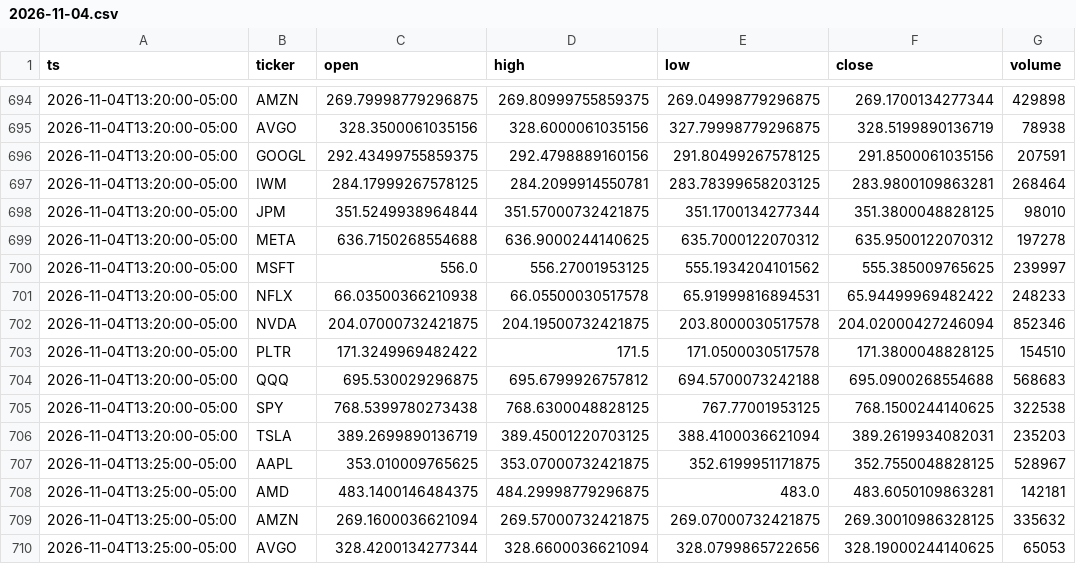
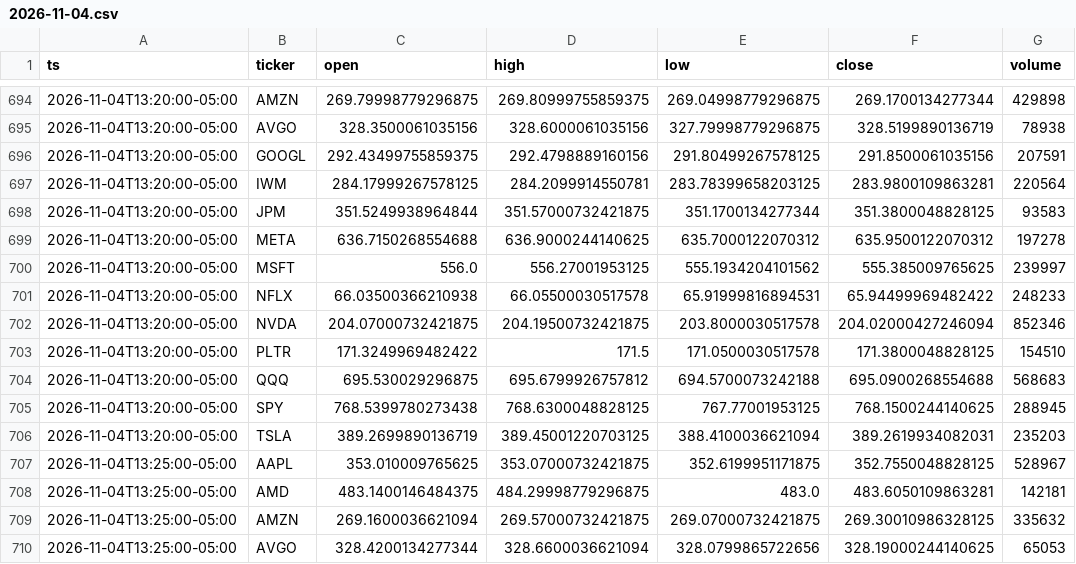
Before and after one commit to Moringo22/day-trading-test, a CSV file: data/bars/2026-11-04.csv, drawn as a sheet; only a part is shown, gaps mark what is left out; the diff covers the shown part only.

```diff
--- a/data/bars/2026-11-04.csv
+++ b/data/bars/2026-11-04.csv
@@ -696,4 +696,4 @@ ts,ticker,open,high,low,close,volume
 2026-11-04T13:20:00-05:00,GOOGL,292.43499755859375,292.4798889160156,291.80499267578125,291.8500061035156,207591
-2026-11-04T13:20:00-05:00,IWM,284.17999267578125,284.2099914550781,283.78399658203125,283.9800109863281,268464
-2026-11-04T13:20:00-05:00,JPM,351.5249938964844,351.57000732421875,351.1700134277344,351.3800048828125,98010
+2026-11-04T13:20:00-05:00,IWM,284.17999267578125,284.2099914550781,283.78399658203125,283.9800109863281,220564
+2026-11-04T13:20:00-05:00,JPM,351.5249938964844,351.57000732421875,351.1700134277344,351.3800048828125,93583
 2026-11-04T13:20:00-05:00,META,636.7150268554688,636.9000244140625,635.7000122070312,635.9500122070312,197278
@@ -704,3 +704,3 @@ ts,ticker,open,high,low,close,volume
 2026-11-04T13:20:00-05:00,QQQ,695.530029296875,695.6799926757812,694.5700073242188,695.0900268554688,568683
-2026-11-04T13:20:00-05:00,SPY,768.5399780273438,768.6300048828125,767.77001953125,768.1500244140625,322538
+2026-11-04T13:20:00-05:00,SPY,768.5399780273438,768.6300048828125,767.77001953125,768.1500244140625,288945
 2026-11-04T13:20:00-05:00,TSLA,389.2699890136719,389.45001220703125,388.4100036621094,389.2619934082031,235203
```
Also changed, not shown: 15 added rows and 6 edited cells elsewhere in this file, trades.csv, 2 other files.
